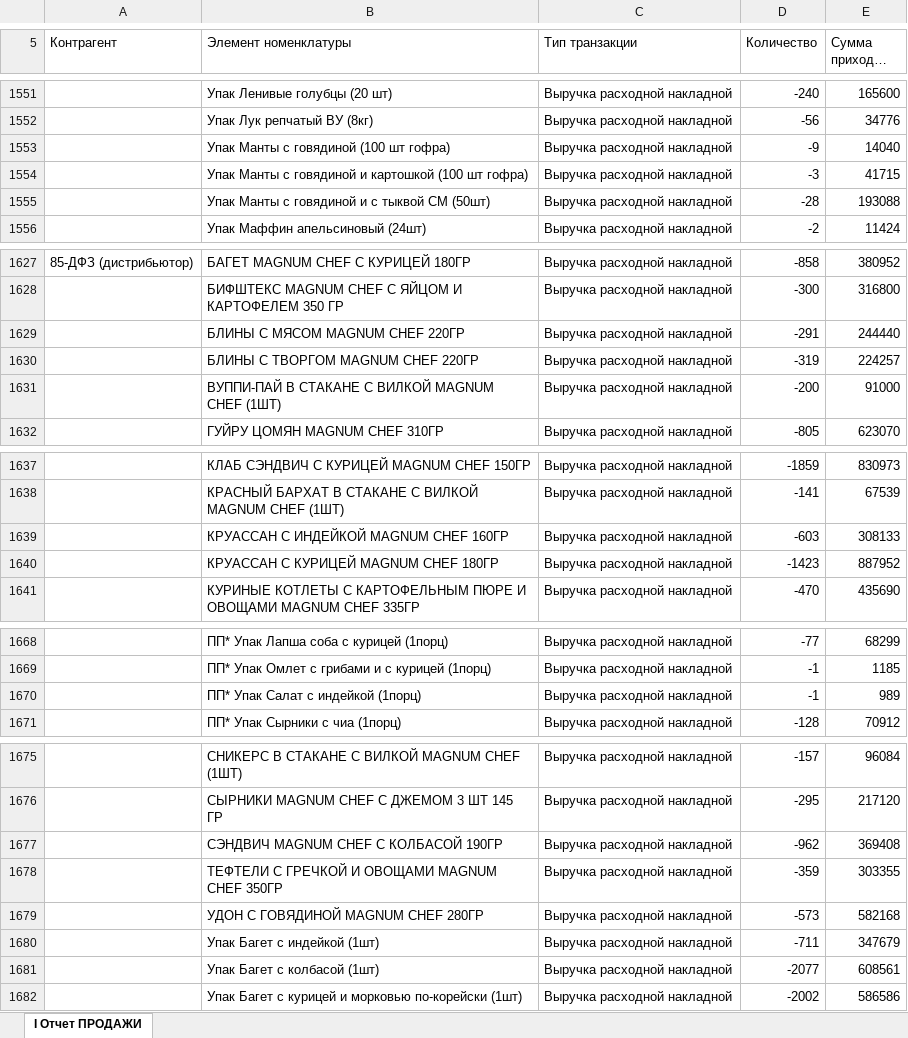
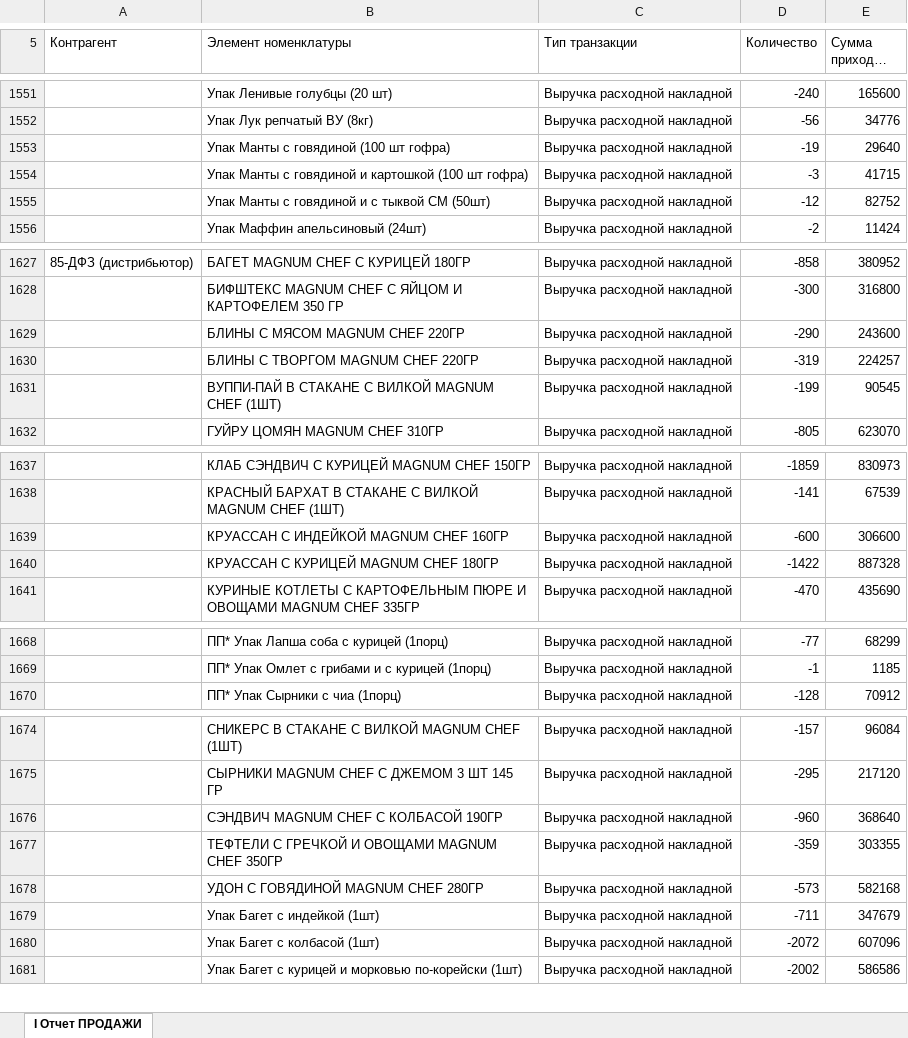
Before and after one commit to Olgagerassimenko/fin-director, an Excel workbook: I Отчет ПРОДАЖИ 09.2026.xlsx, sheet I Отчет ПРОДАЖИ, drawn as a sheet; only a part is shown, gaps mark what is left out; long unchanged cells end in …; values as stored, in another font and other column widths than the file's, no borders; removed rows and columns are numbered as before the commit, all else as after; the diff covers the shown part only; the diff names each change by its address in the sheet, - before the commit and + after, or states it on an @@ line.

```diff
--- a/I Отчет ПРОДАЖИ 09.2026.xlsx (sheet I Отчет ПРОДАЖИ)
+++ b/I Отчет ПРОДАЖИ 09.2026.xlsx (sheet I Отчет ПРОДАЖИ)
-D1553 (Количество): -9
+D1553 (Количество): -19
-E1553 (Сумма прихода, тнг.): 14040
+E1553 (Сумма прихода, тнг.): 29640
-D1555 (Количество): -28
+D1555 (Количество): -12
-E1555 (Сумма прихода, тнг.): 193088
+E1555 (Сумма прихода, тнг.): 82752
-D1629 (Количество): -291
+D1629 (Количество): -290
-E1629 (Сумма прихода, тнг.): 244440
+E1629 (Сумма прихода, тнг.): 243600
-D1631 (Количество): -200
+D1631 (Количество): -199
-E1631 (Сумма прихода, тнг.): 91000
+E1631 (Сумма прихода, тнг.): 90545
-D1639 (Количество): -603
+D1639 (Количество): -600
-E1639 (Сумма прихода, тнг.): 308133
+E1639 (Сумма прихода, тнг.): 306600
-D1640 (Количество): -1423
+D1640 (Количество): -1422
-E1640 (Сумма прихода, тнг.): 887952
+E1640 (Сумма прихода, тнг.): 887328
-row 1670:  | ПП* Упак Салат с индейкой (1порц) | Выручка расходной накладной | -1 | 989
-D1676 (Количество): -962
+D1676 (Количество): -960
-E1676 (Сумма прихода, тнг.): 369408
+E1676 (Сумма прихода, тнг.): 368640
-D1680 (Количество): -2077
+D1680 (Количество): -2072
-E1680 (Сумма прихода, тнг.): 608561
+E1680 (Сумма прихода, тнг.): 607096
```
Also changed, not shown: 2 added rows and 62 edited cells elsewhere in this sheet, I Отчет ПРОДАЖИ 02.2026.xlsx, I Отчет ПРОДАЖИ 03.2026.xlsx, 41 other files.
